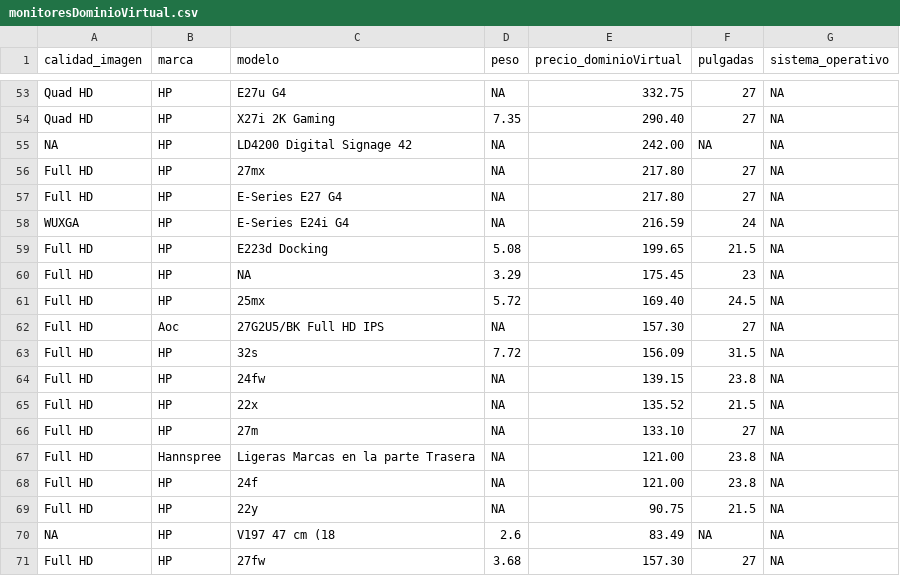
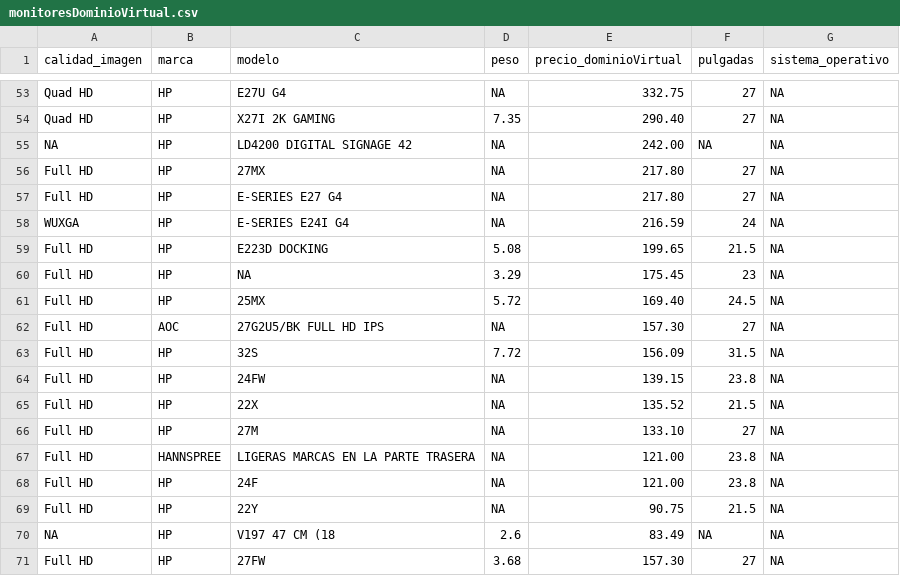
Before and after one commit to vblanesUOC/PRA1-Web-Scraping, a CSV file: csv/dominioVirtual/monitoresDominioVirtual.csv, drawn as a sheet; only a part is shown, gaps mark what is left out; the diff covers the shown part only; the diff names each change by its address in the sheet, - before the commit and + after, or states it on an @@ line.

Commit message:
uppercase 'brand' and 'model'

```diff
--- a/csv/dominioVirtual/monitoresDominioVirtual.csv
+++ b/csv/dominioVirtual/monitoresDominioVirtual.csv
-C53 (modelo): E27u G4
+C53 (modelo): E27U G4
-C54 (modelo): X27i 2K Gaming
+C54 (modelo): X27I 2K GAMING
-C55 (modelo): LD4200 Digital Signage 42
+C55 (modelo): LD4200 DIGITAL SIGNAGE 42
-C56 (modelo): 27mx
+C56 (modelo): 27MX
-C57 (modelo): E-Series E27 G4
+C57 (modelo): E-SERIES E27 G4
-C58 (modelo): E-Series E24i G4
+C58 (modelo): E-SERIES E24I G4
-C59 (modelo): E223d Docking
+C59 (modelo): E223D DOCKING
-C61 (modelo): 25mx
+C61 (modelo): 25MX
-B62 (marca): Aoc
+B62 (marca): AOC
-C62 (modelo): 27G2U5/BK Full HD IPS
+C62 (modelo): 27G2U5/BK FULL HD IPS
-C63 (modelo): 32s
+C63 (modelo): 32S
-C64 (modelo): 24fw
+C64 (modelo): 24FW
-C65 (modelo): 22x
+C65 (modelo): 22X
-C66 (modelo): 27m
+C66 (modelo): 27M
-B67 (marca): Hannspree
+B67 (marca): HANNSPREE
-C67 (modelo): Ligeras Marcas en la parte Trasera
+C67 (modelo): LIGERAS MARCAS EN LA PARTE TRASERA
-C68 (modelo): 24f
+C68 (modelo): 24F
-C69 (modelo): 22y
+C69 (modelo): 22Y
-C70 (modelo): V197 47 cm (18
+C70 (modelo): V197 47 CM (18
-C71 (modelo): 27fw
+C71 (modelo): 27FW
```
Also changed, not shown: 61 edited cells elsewhere in this file, csv/dominioVirtual/portatilesDominioVirtual.csv, csv/dominioVirtual/tabletsDominioVirtual.csv, 1 other file.
